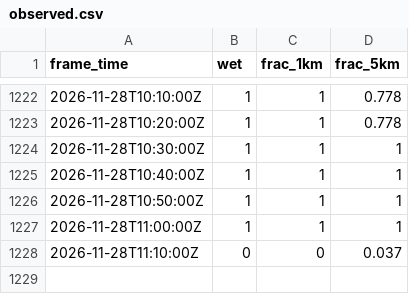
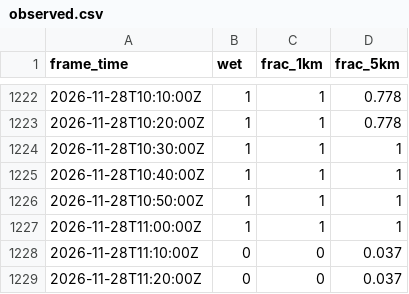
Before and after one commit to shelbyplayro/weatheringwithchayen, a CSV file: observed.csv, drawn as a sheet; only a part is shown, gaps mark what is left out.

```diff
--- a/observed.csv
+++ b/observed.csv
@@ -1228 +1228,2 @@ frame_time,wet,frac_1km,frac_5km
 2026-11-28T11:10:00Z,0,0,0.037
+2026-11-28T11:20:00Z,0,0,0.037
```
Also changed, not shown: forecasts.csv, popup.csv, 3 other files.
